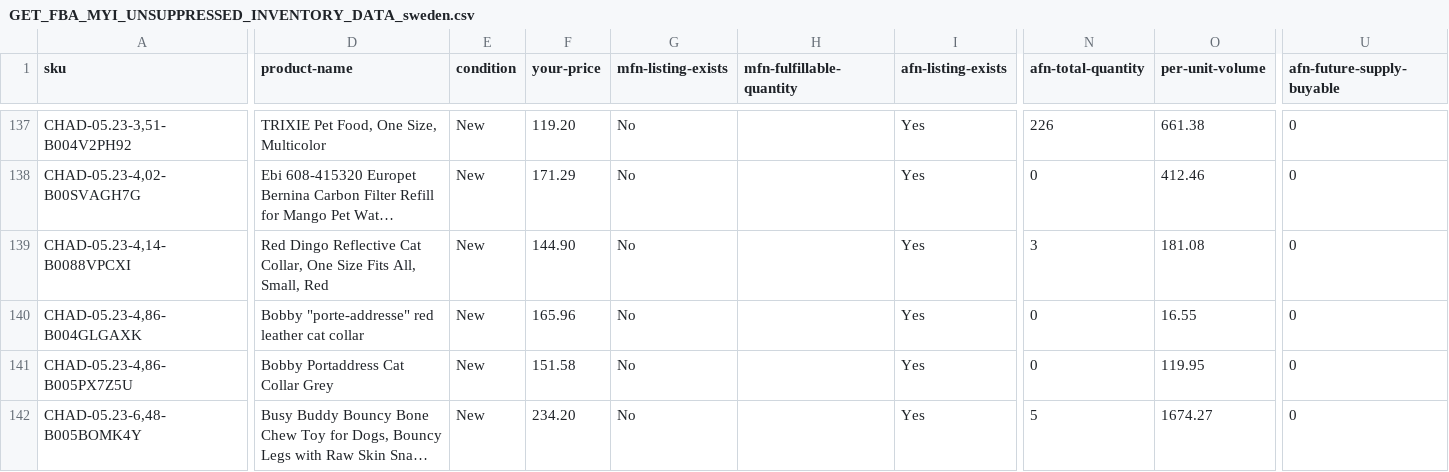
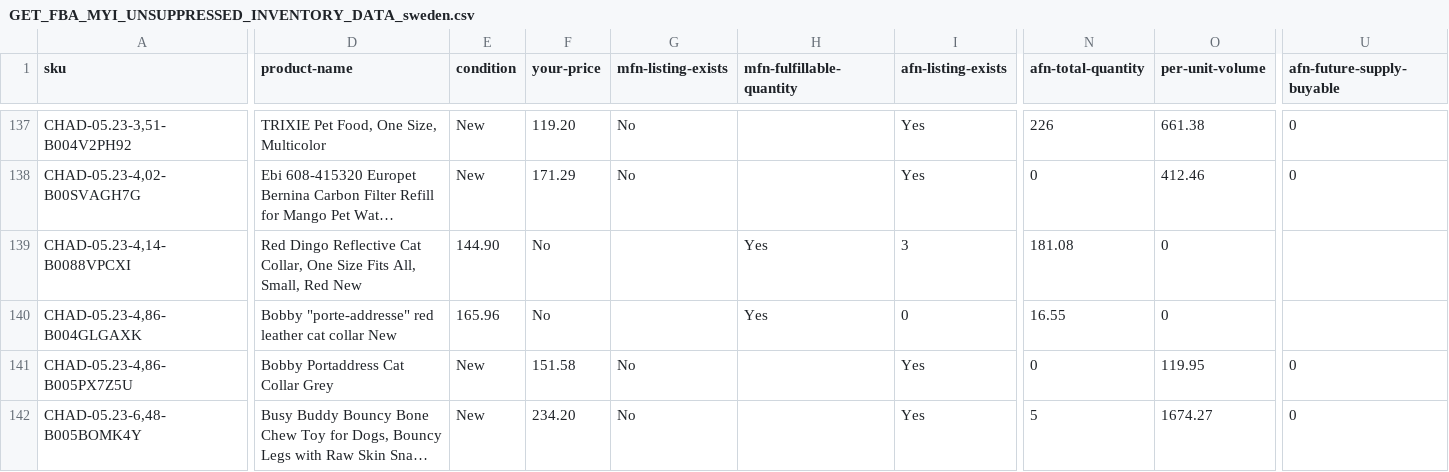
Before and after one commit to hugoganet/mgh_web_app, a CSV file: backend/src/integrations/sp_api/reports_api/downloads/GET_FBA_MYI_UNSUPPRESSED_INVENTORY_DATA_sweden.csv, drawn as a sheet; only a part is shown, gaps mark what is left out; long unchanged cells end in …; the diff covers the shown part only; the diff names each change by its address in the sheet, - before the commit and + after, or states it on an @@ line.

```diff
--- a/backend/src/integrations/sp_api/reports_api/downloads/GET_FBA_MYI_UNSUPPRESSED_INVENTORY_DATA_sweden.csv
+++ b/backend/src/integrations/sp_api/reports_api/downloads/GET_FBA_MYI_UNSUPPRESSED_INVENTORY_DATA_sweden.csv
-D139 (product-name): …Small, Red
+D139 (product-name): …Small, Red New
-E139 (condition): New
+E139 (condition): 144.90
-F139 (your-price): 144.90
+F139 (your-price): No
-G139:G140 (mfn-listing-exists): No
+G139:G140 (mfn-listing-exists): (empty)
-H139:H140 (mfn-fulfillable-quantity): (empty)
+H139:H140 (mfn-fulfillable-quantity): Yes
-I139 (afn-listing-exists): Yes
+I139 (afn-listing-exists): 3
-N139 (afn-total-quantity): 3
+N139 (afn-total-quantity): 181.08
-O139 (per-unit-volume): 181.08
+O139 (per-unit-volume): 0
-U139:U140 (afn-future-supply-buyable): 0
+U139:U140 (afn-future-supply-buyable): (empty)
-D140 (product-name): …cat collar
+D140 (product-name): …cat collar New
-E140 (condition): New
+E140 (condition): 165.96
-F140 (your-price): 165.96
+F140 (your-price): No
-I140 (afn-listing-exists): Yes
+I140 (afn-listing-exists): 0
-N140 (afn-total-quantity): 0
+N140 (afn-total-quantity): 16.55
-O140 (per-unit-volume): 16.55
+O140 (per-unit-volume): 0
```
Also changed, not shown: 2 edited cells elsewhere in this file, backend/src/database/seeders/skus.csv, 5 other files.
